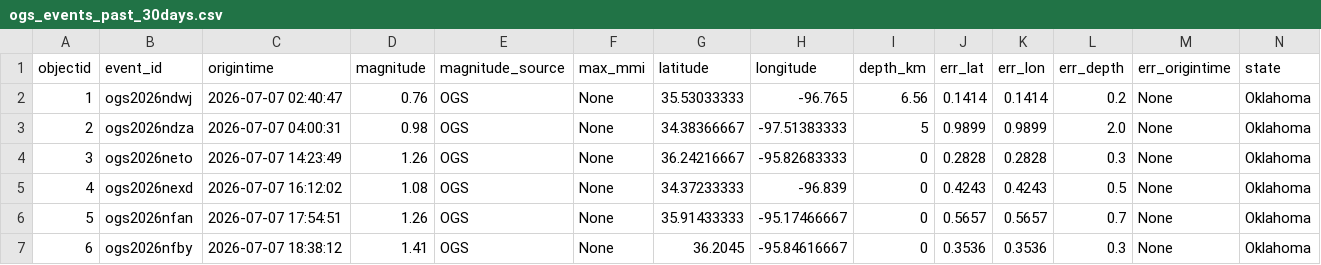
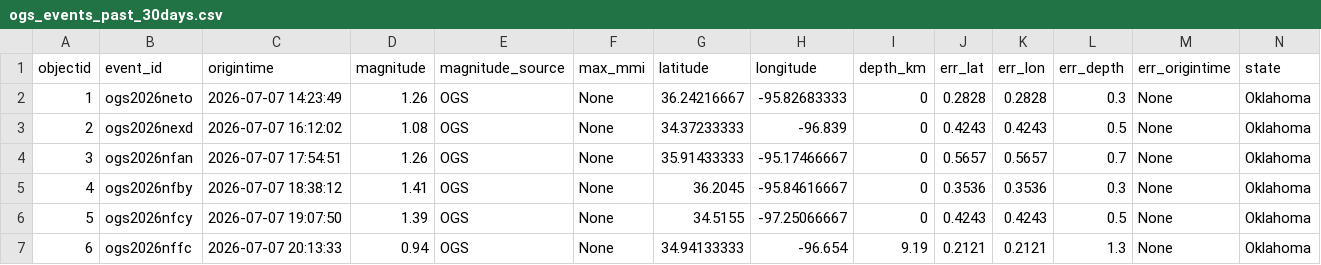
Before and after one commit to Hy-X/OGS_Catalog_Update, a CSV file: ogs_events_past_30days.csv, drawn as a sheet; only a part is shown; the shorter side is filled out with more unchanged rows; removed rows and columns are numbered as before the commit, all else as after; rows hold the shown columns only; the diff names each change by its address in the sheet, - before the commit and + after, or states it on an @@ line.

```diff
--- a/ogs_events_past_30days.csv
+++ b/ogs_events_past_30days.csv
-row 2: 1 | ogs2026ndwj | 2026-07-07 02:40:47 | 0.76 | OGS | None | 35.53033333 | -96.765 | 6.56 | 0.1414 | 0.1414 | 0.2 | None | Oklahoma
-row 3: 2 | ogs2026ndza | 2026-07-07 04:00:31 | 0.98 | OGS | None | 34.38366667 | -97.51383333 | 5 | 0.9899 | 0.9899 | 2.0 | None | Oklahoma
@@ column A (objectid) renumbered from row 2 down @@
```
Also changed, not shown: ogs_events_past_7days.csv.
